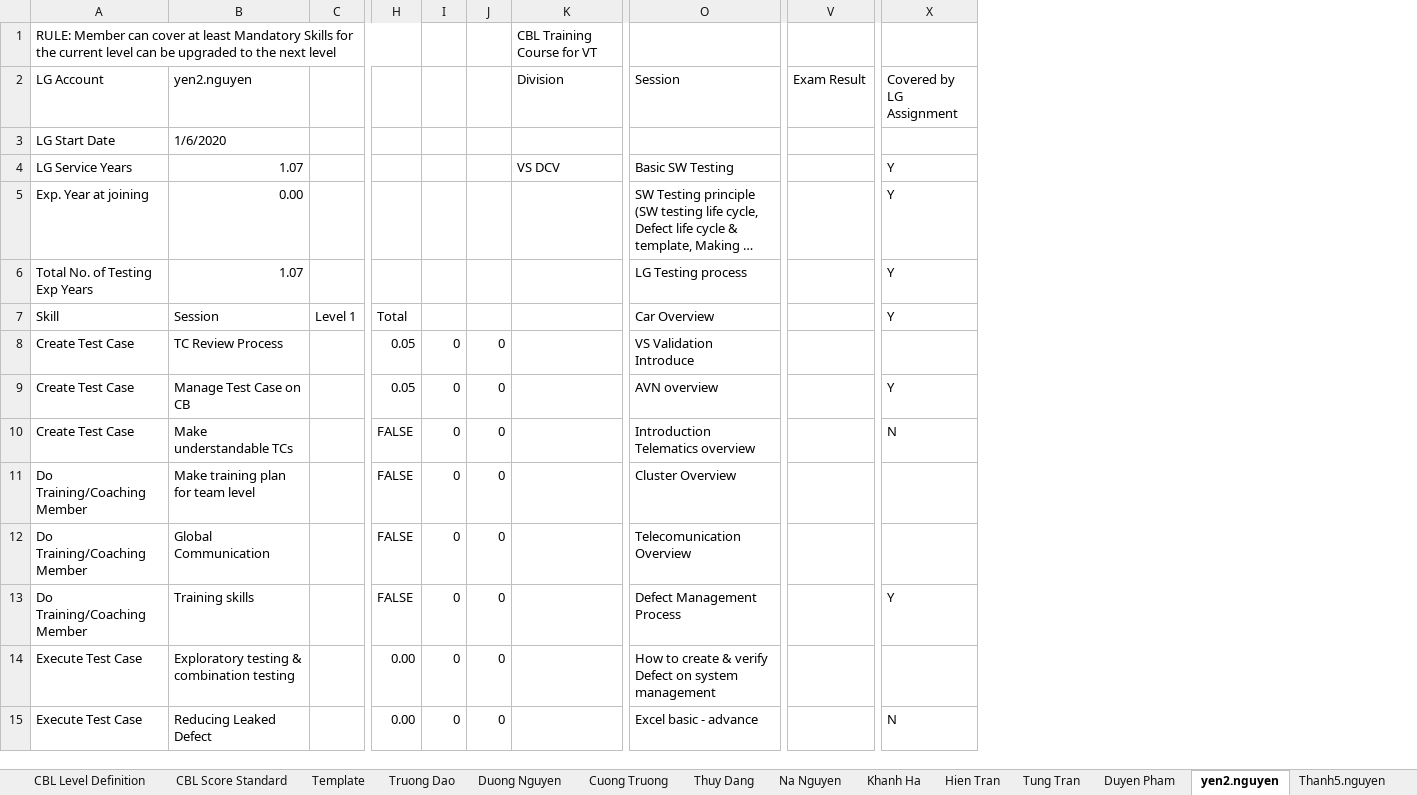
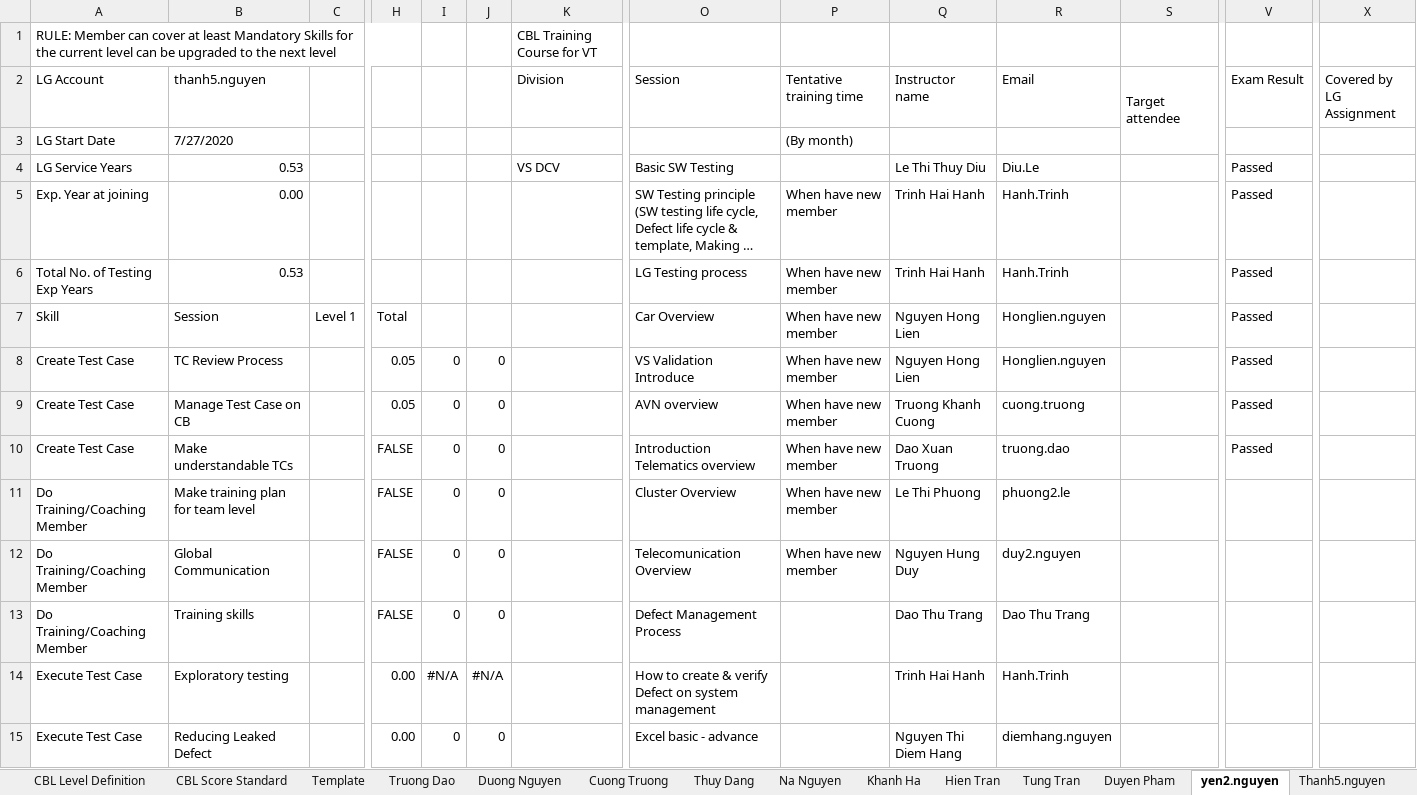
Before and after one commit to daoxuantruong/Demo, an Excel workbook: CBL_VT2_Part3.xlsm, sheet yen2.nguyen, drawn as a sheet; only a part is shown, gaps mark what is left out; long unchanged cells end in …; values as stored, in another font and other column widths than the file's, no cell formats; charts and pictures and conditional formats not drawn; the diff covers the shown part only; the diff names each change by its address in the sheet, - before the commit and + after, or states it on an @@ line.

```diff
--- a/CBL_VT2_Part3.xlsm (sheet yen2.nguyen)
+++ b/CBL_VT2_Part3.xlsm (sheet yen2.nguyen)
@@ column P (Tentative training time) unhidden, rows 3-12: (By month) |  | When have new member | When have new member | When have new member | When have new member | When have new member | When have new member | When have new member | When have new member @@
@@ column Q (Instructor name) unhidden, rows 4-15: Le Thi Thuy Diu | Trinh Hai Hanh | Trinh Hai Hanh | Nguyen Hong Lien | Nguyen Hong Lien | Truong Khanh Cuong | Dao Xuan Truong | Le Thi Phuong | Nguyen Hung Duy | Dao Thu Trang | Trinh Hai Hanh | Nguyen Thi Diem Hang @@
@@ column R (Email) unhidden, rows 4-15: Diu.Le | Hanh.Trinh | Hanh.Trinh | Honglien.nguyen | Honglien.nguyen | cuong.truong | truong.dao | phuong2.le | duy2.nguyen | Dao Thu Trang | Hanh.Trinh | diemhang.nguyen @@
@@ column S (Target attendee) unhidden, empty @@
-B2: yen2.nguyen
+B2: thanh5.nguyen
-B3 (thanh5.nguyen): 1/6/2020
+B3 (thanh5.nguyen): 7/27/2020
-B4 (thanh5.nguyen): 1.07
+B4 (thanh5.nguyen): 0.53
-V4:V10 (Exam Result): (empty)
+V4:V10 (Exam Result): Passed
-X4:X7 (Covered by LG Assignment): Y
+X4:X7 (Covered by LG Assignment): (empty)
-B6 (thanh5.nguyen): 1.07
+B6 (thanh5.nguyen): 0.53
-X9 (Covered by LG Assignment): Y
+X9 (Covered by LG Assignment): (empty)
-X10 (Covered by LG Assignment): N
+X10 (Covered by LG Assignment): (empty)
-X13 (Covered by LG Assignment): Y
+X13 (Covered by LG Assignment): (empty)
-B14 (thanh5.nguyen): Exploratory testing & combination testing
+B14 (thanh5.nguyen): Exploratory testing
-I14: 0
+I14: #N/A
-J14: 0
+J14: #N/A
-X15 (Covered by LG Assignment): N
+X15 (Covered by LG Assignment): (empty)
```
Also changed, not shown: 3 added rows, 2 removed rows and 119 edited cells elsewhere in this sheet, sheet Anh To, sheet Cuong Truong, sheet Tung Tran, sheet Bich Do, sheet Thuy Dang, sheet Huyen2.Nguyen, 14 more sheets, cell formats, formulas that keep their value, charts or pictures, VT2_Final_KPI - 2.xlsx, 3 other files.
